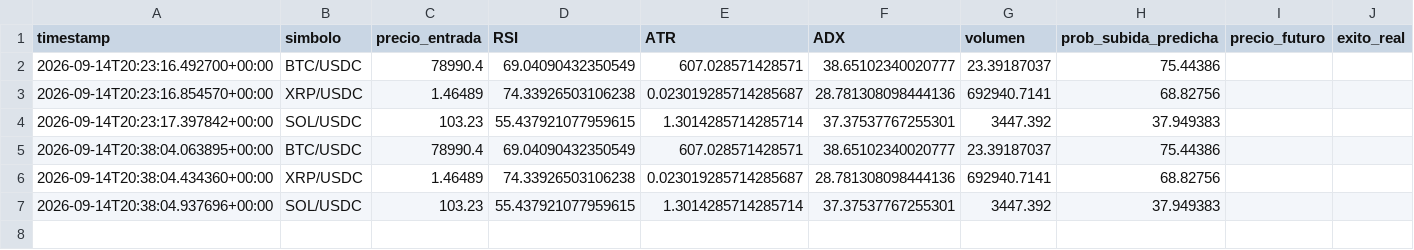
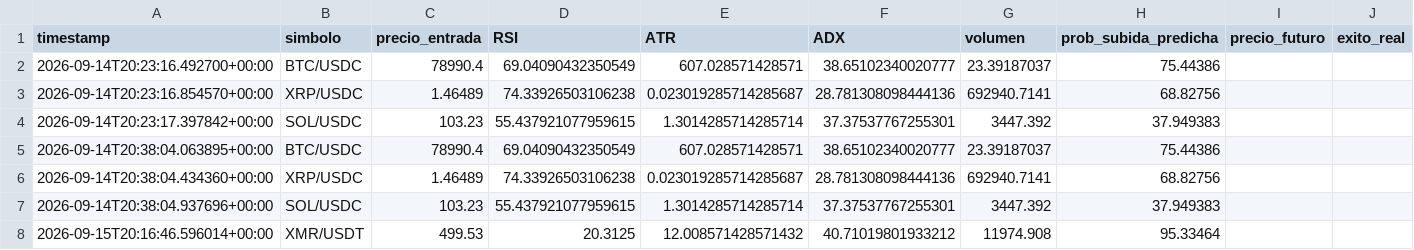
Before and after one commit to Jupaxca/cryptobot, a CSV file: memoria_predicciones.csv, drawn as a sheet.

```diff
--- a/memoria_predicciones.csv
+++ b/memoria_predicciones.csv
@@ -7 +7,2 @@ timestamp,simbolo,precio_entrada,RSI,ATR,ADX,volumen,prob_subida_predicha,precio
 2026-09-14T20:38:04.937696+00:00,SOL/USDC,103.23,55.437921077959615,1.3014285714285714,37.37537767255301,3447.392,37.949383,,
+2026-09-15T20:16:46.596014+00:00,XMR/USDT,499.53,20.3125,12.008571428571432,40.71019801933212,11974.908,95.33464,,
```
Also changed, not shown: 1 other file.
